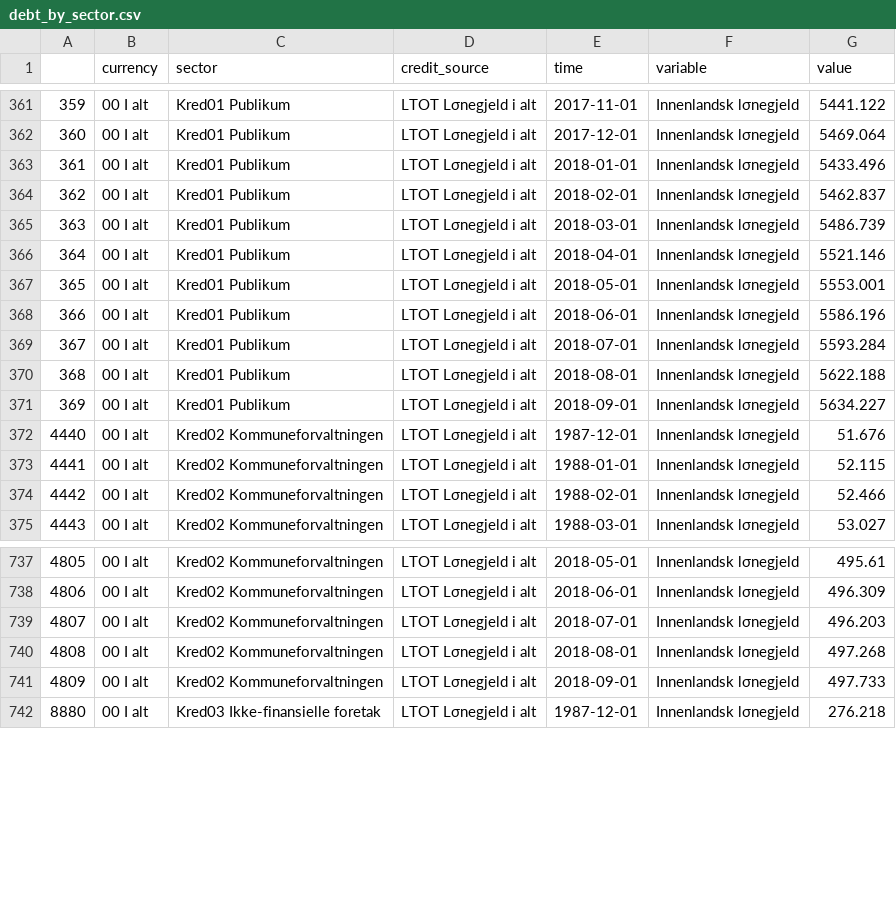
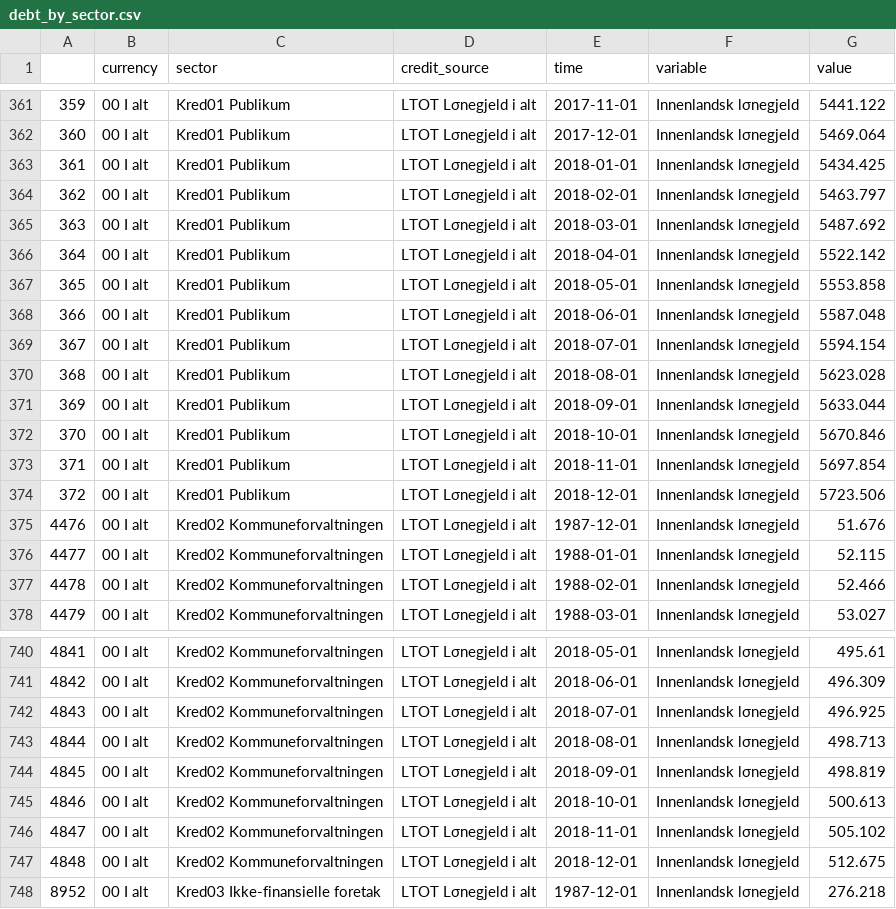
Before and after one commit to jmaurit/norwayeconomy, a CSV file: data_series/debt_by_sector.csv, drawn as a sheet; only a part is shown, gaps mark what is left out; addresses are those after the commit; the diff covers the shown part only; the diff names each change by its address in the sheet, - before the commit and + after, or states it on an @@ line.

```diff
--- a/data_series/debt_by_sector.csv
+++ b/data_series/debt_by_sector.csv
-G363 (value): 5433.496
+G363 (value): 5434.425
-G364 (value): 5462.837
+G364 (value): 5463.797
-G365 (value): 5486.739
+G365 (value): 5487.692
-G366 (value): 5521.146
+G366 (value): 5522.142
-G367 (value): 5553.001
+G367 (value): 5553.858
-G368 (value): 5586.196
+G368 (value): 5587.048
-G369 (value): 5593.284
+G369 (value): 5594.154
-G370 (value): 5622.188
+G370 (value): 5623.028
-G371 (value): 5634.227
+G371 (value): 5633.044
+row 372: 370 | 00 I alt | Kred01 Publikum | LTOT Lσnegjeld i alt | 2018-10-01 | Innenlandsk lσnegjeld | 5670.846
+row 373: 371 | 00 I alt | Kred01 Publikum | LTOT Lσnegjeld i alt | 2018-11-01 | Innenlandsk lσnegjeld | 5697.854
+row 374: 372 | 00 I alt | Kred01 Publikum | LTOT Lσnegjeld i alt | 2018-12-01 | Innenlandsk lσnegjeld | 5723.506
@@ column A renumbered between rows 375 and 1490 @@
-G742 (value): 496.203
+G742 (value): 496.925
-G743 (value): 497.268
+G743 (value): 498.713
-G744 (value): 497.733
+G744 (value): 498.819
+row 745: 4846 | 00 I alt | Kred02 Kommuneforvaltningen | LTOT Lσnegjeld i alt | 2018-10-01 | Innenlandsk lσnegjeld | 500.613
+row 746: 4847 | 00 I alt | Kred02 Kommuneforvaltningen | LTOT Lσnegjeld i alt | 2018-11-01 | Innenlandsk lσnegjeld | 505.102
+row 747: 4848 | 00 I alt | Kred02 Kommuneforvaltningen | LTOT Lσnegjeld i alt | 2018-12-01 | Innenlandsk lσnegjeld | 512.675
```
Also changed, not shown: 6 added rows and 18 edited cells elsewhere in this file, data_series/export.csv, data_series/firm_debt.csv, 35 other files.
